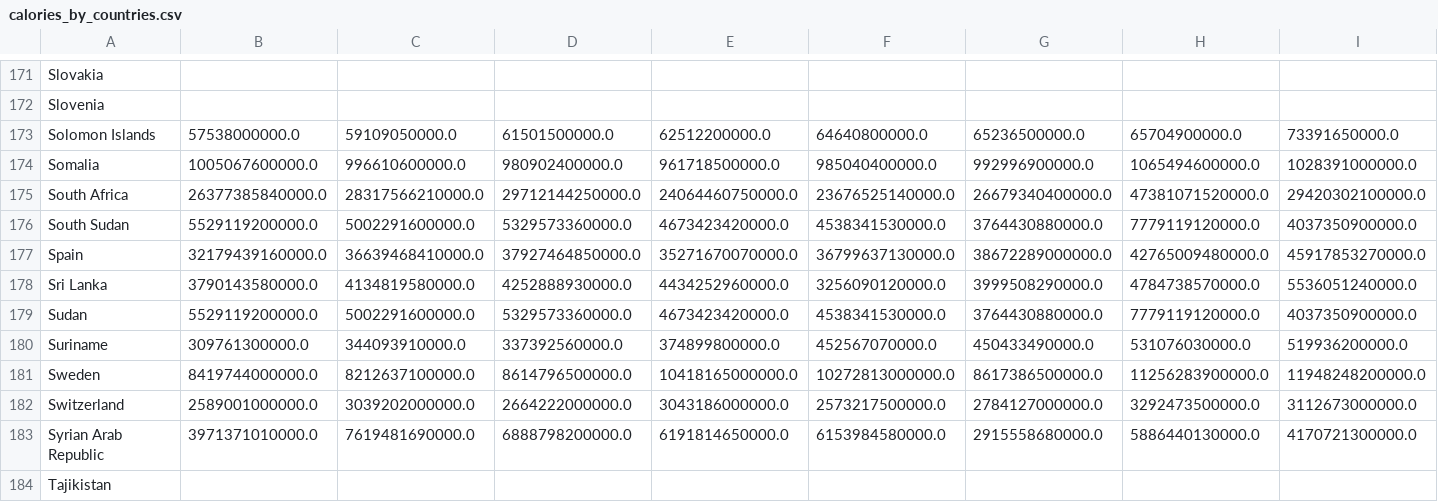
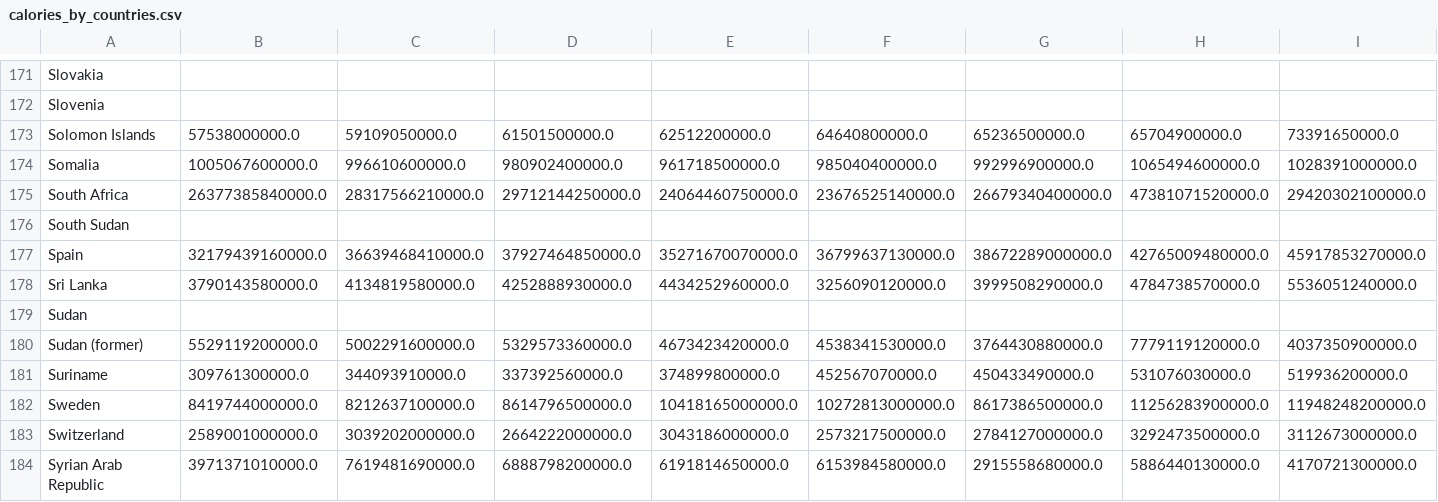
Before and after one commit to allfed/Historical-Food-Shocks, a CSV file: results/calories_by_countries.csv, drawn as a sheet; only a part is shown, gaps mark what is left out; the shorter side is filled out with more unchanged rows; removed rows and columns are numbered as before the commit, all else as after; rows hold the shown columns only; the diff names each change by its address in the sheet, - before the commit and + after, or states it on an @@ line.

Commit message:
Corrected Sudan calculations

```diff
--- a/results/calories_by_countries.csv
+++ b/results/calories_by_countries.csv
-row 176: South Sudan | 5529119200000.0 | 5002291600000.0 | 5329573360000.0 | 4673423420000.0 | 4538341530000.0 | 3764430880000.0 | 7779119120000.0 | 4037350900000.0
+row 176: South Sudan
+row 179: Sudan
-A180: Sudan
+A180: Sudan (former)
```
Also changed, not shown: results/yield_changes_by_countries.csv, 4 other files.
